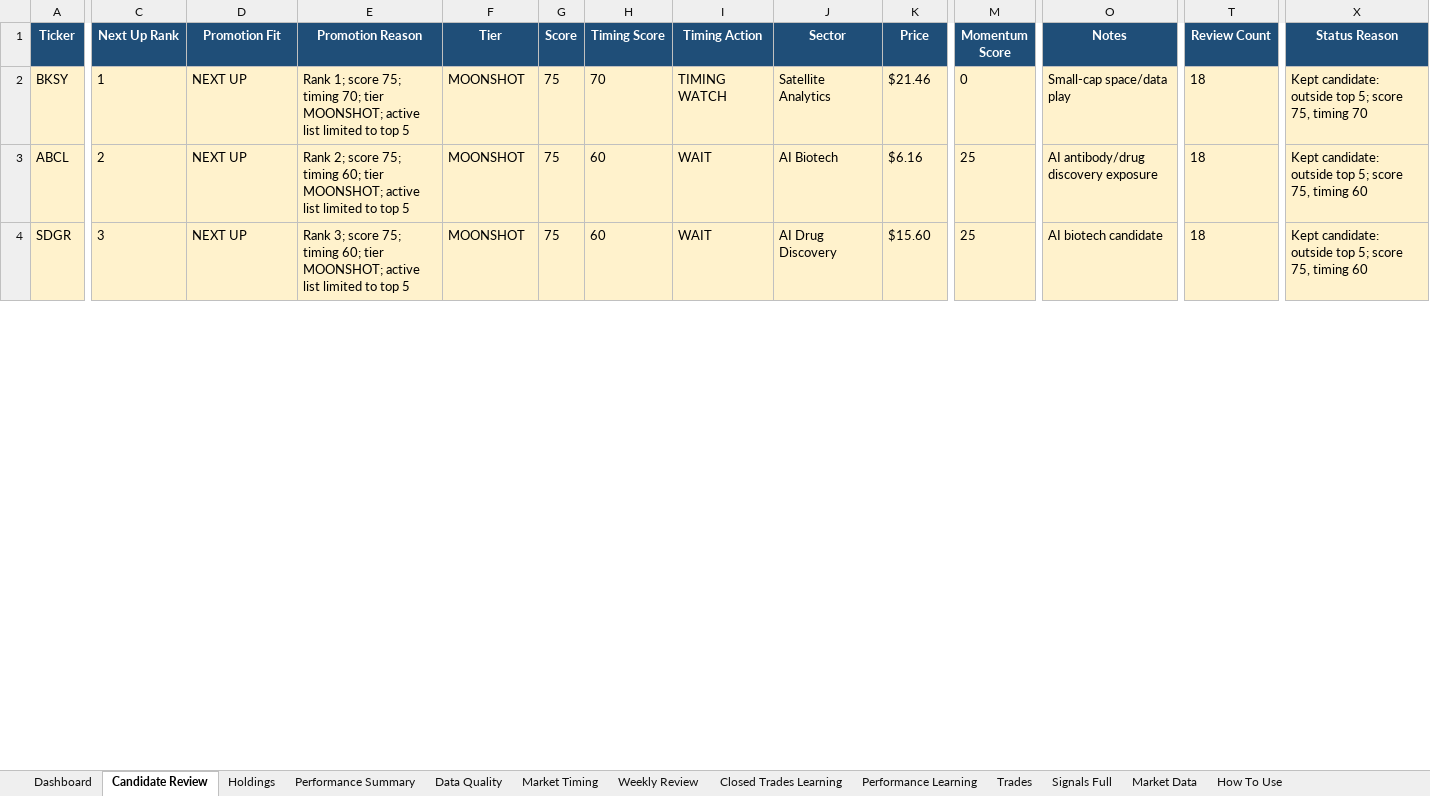
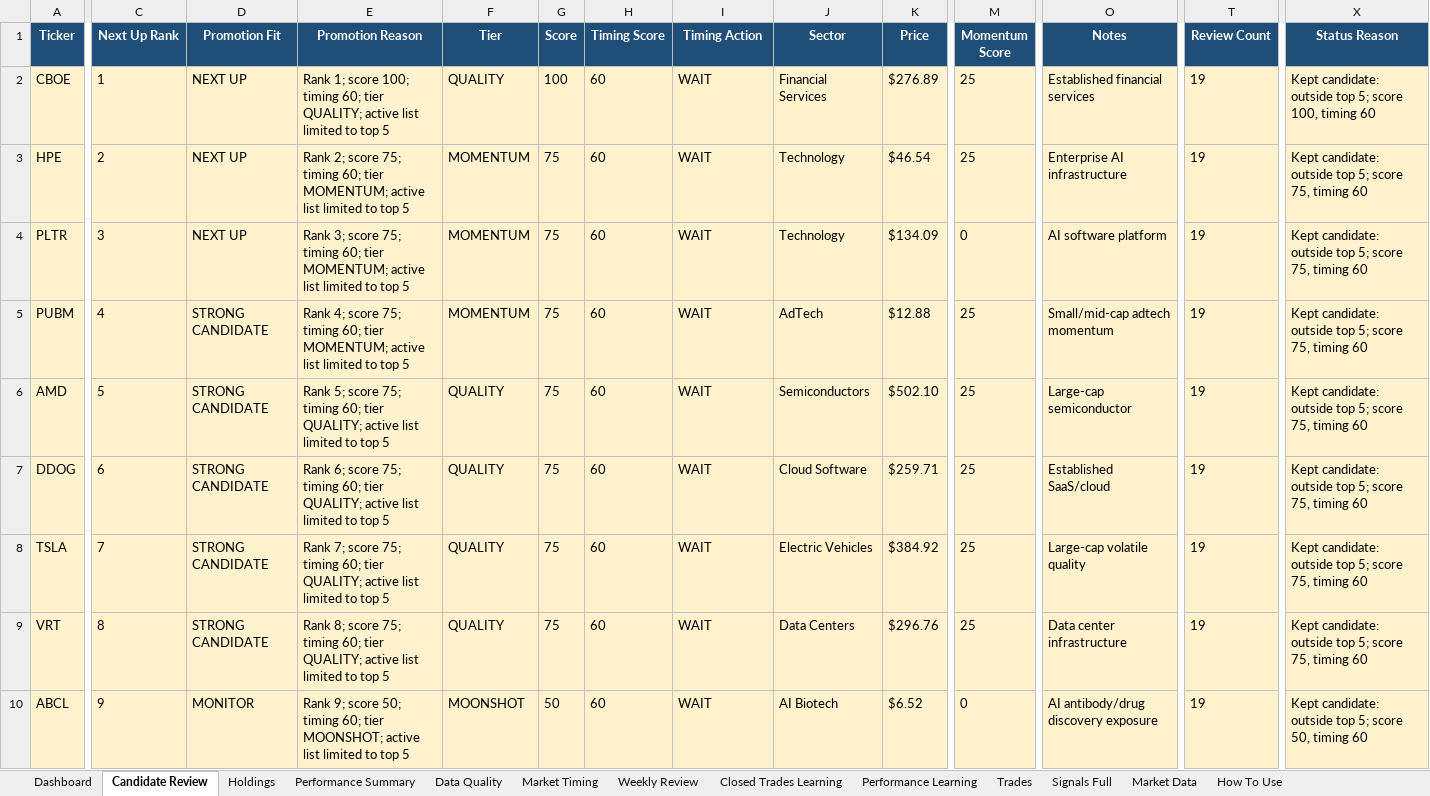
Before and after one commit to nicklc14/trading-engine-v2, an Excel workbook: output/trading_summary.xlsx, sheet Candidate Review, drawn as a sheet; only a part is shown, gaps mark what is left out; values as stored, in another font and other column widths than the file's, no borders; removed rows and columns are numbered as before the commit, all else as after; rows hold the shown columns only; the diff covers the shown part only; the diff names each change by its address in the sheet, - before the commit and + after, or states it on an @@ line.

```diff
--- a/output/trading_summary.xlsx (sheet Candidate Review)
+++ b/output/trading_summary.xlsx (sheet Candidate Review)
+row 2: CBOE | 1 | NEXT UP | Rank 1; score 100; timing 60; tier QUALITY; active list limited to top 5 | QUALITY | 100 | 60 | WAIT | Financial Services | $276.89 | 25 | Established financial services | 19 | Kept candidate: outside top 5; score 100, timing 60
+row 3: HPE | 2 | NEXT UP | Rank 2; score 75; timing 60; tier MOMENTUM; active list limited to top 5 | MOMENTUM | 75 | 60 | WAIT | Technology | $46.54 | 25 | Enterprise AI infrastructure | 19 | Kept candidate: outside top 5; score 75, timing 60
-A4 (Ticker): BKSY
+A4 (Ticker): PLTR
-C4 (Next Up Rank): 1
+C4 (Next Up Rank): 3
-E4 (Promotion Reason): Rank 1; score 75; timing 70; tier MOONSHOT; active list…
+E4 (Promotion Reason): Rank 3; score 75; timing 60; tier MOMENTUM; active list…
-F4 (Tier): MOONSHOT
+F4 (Tier): MOMENTUM
-H4 (Timing Score): 70
+H4 (Timing Score): 60
-I4 (Timing Action): TIMING WATCH
+I4 (Timing Action): WAIT
-J4 (Sector): Satellite Analytics
+J4 (Sector): Technology
-K4 (Price): $21.46
+K4 (Price): $134.09
-O4 (Notes): Small-cap space/data play
+O4 (Notes): AI software platform
-T4 (Review Count): 18
+T4 (Review Count): 19
-X4 (Status Reason): …75, timing 70
+X4 (Status Reason): …75, timing 60
+row 5: PUBM | 4 | STRONG CANDIDATE | Rank 4; score 75; timing 60; tier MOMENTUM; active list limited to top 5 | MOMENTUM | 75 | 60 | WAIT | AdTech | $12.88 | 25 | Small/mid-cap adtech momentum | 19 | Kept candidate: outside top 5; score 75, timing 60
+row 6: AMD | 5 | STRONG CANDIDATE | Rank 5; score 75; timing 60; tier QUALITY; active list limited to top 5 | QUALITY | 75 | 60 | WAIT | Semiconductors | $502.10 | 25 | Large-cap semiconductor | 19 | Kept candidate: outside top 5; score 75, timing 60
+row 7: DDOG | 6 | STRONG CANDIDATE | Rank 6; score 75; timing 60; tier QUALITY; active list limited to top 5 | QUALITY | 75 | 60 | WAIT | Cloud Software | $259.71 | 25 | Established SaaS/cloud | 19 | Kept candidate: outside top 5; score 75, timing 60
+row 8: TSLA | 7 | STRONG CANDIDATE | Rank 7; score 75; timing 60; tier QUALITY; active list limited to top 5 | QUALITY | 75 | 60 | WAIT | Electric Vehicles | $384.92 | 25 | Large-cap volatile quality | 19 | Kept candidate: outside top 5; score 75, timing 60
+row 9: VRT | 8 | STRONG CANDIDATE | Rank 8; score 75; timing 60; tier QUALITY; active list limited to top 5 | QUALITY | 75 | 60 | WAIT | Data Centers | $296.76 | 25 | Data center infrastructure | 19 | Kept candidate: outside top 5; score 75, timing 60
-C10 (Next Up Rank): 2
+C10 (Next Up Rank): 9
-D10 (Promotion Fit): NEXT UP
+D10 (Promotion Fit): MONITOR
-E10 (Promotion Reason): Rank 2; score 75; timing 60;…
+E10 (Promotion Reason): Rank 9; score 50; timing 60;…
-G10 (Score): 75
+G10 (Score): 50
-K10 (Price): $6.16
+K10 (Price): $6.52
-M10 (Momentum Score): 25
+M10 (Momentum Score): 0
-T10 (Review Count): 18
+T10 (Review Count): 19
-X10 (Status Reason): …5; score 75, timing 60
+X10 (Status Reason): …5; score 50, timing 60
-row 4: SDGR | 3 | NEXT UP | Rank 3; score 75; timing 60; tier MOONSHOT; active list limited to top 5 | MOONSHOT | 75 | 60 | WAIT | AI Drug Discovery | $15.60 | 25 | AI biotech candidate | 18 | Kept candidate: outside top 5; score 75, timing 60
```
Also changed, not shown: 3 added rows, 9 removed rows and 173 edited cells elsewhere in this sheet, sheet Market Data, sheet Signals Full, sheet Market Timing, sheet Dashboard, sheet Holdings, sheet Data Quality, 1 more sheet, 13 other files.
